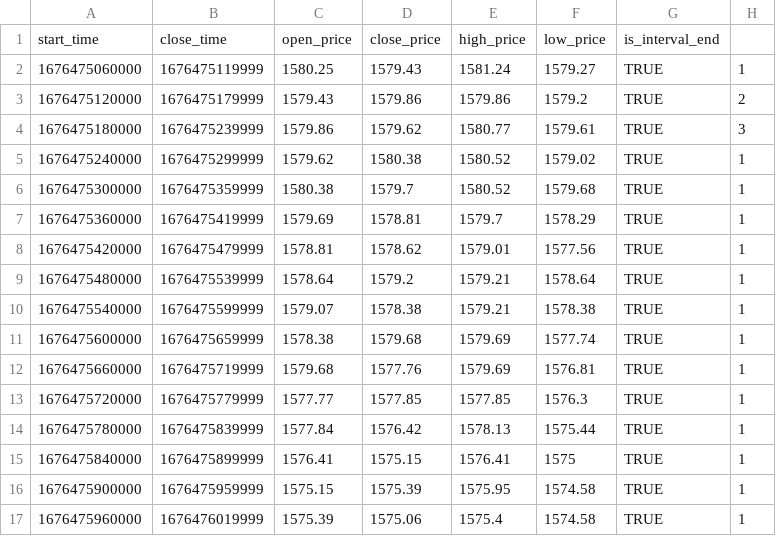
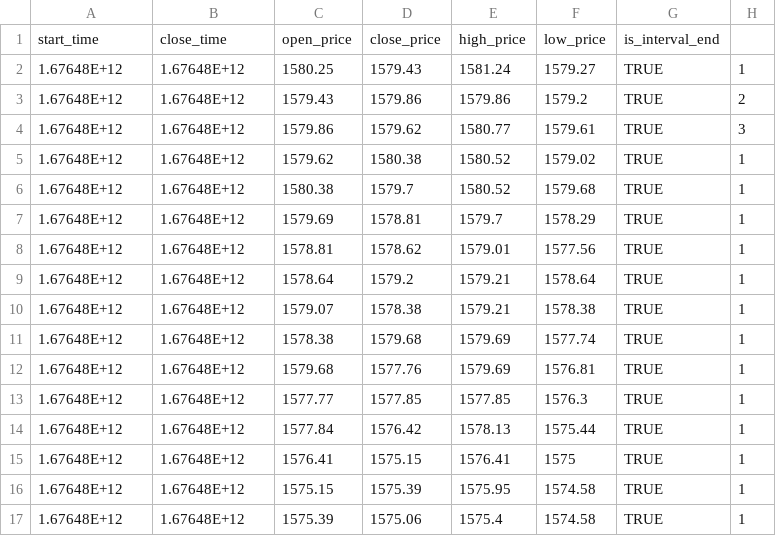
Before and after one commit to AtlasWongy/crypto_trading_bot, a CSV file: currency_info.csv, drawn as a sheet; only a part is shown; the diff covers the shown part only; the diff names each change by its address in the sheet, - before the commit and + after, or states it on an @@ line.

```diff
--- a/currency_info.csv
+++ b/currency_info.csv
-A2: 1676475060000
+A2: 1.67648E+12
-B2: 1676475119999
+B2: 1.67648E+12
-A3: 1676475120000
+A3: 1.67648E+12
-B3: 1676475179999
+B3: 1.67648E+12
-A4: 1676475180000
+A4: 1.67648E+12
-B4: 1676475239999
+B4: 1.67648E+12
-A5: 1676475240000
+A5: 1.67648E+12
-B5: 1676475299999
+B5: 1.67648E+12
-A6: 1676475300000
+A6: 1.67648E+12
-B6: 1676475359999
+B6: 1.67648E+12
-A7: 1676475360000
+A7: 1.67648E+12
-B7: 1676475419999
+B7: 1.67648E+12
-A8: 1676475420000
+A8: 1.67648E+12
-B8: 1676475479999
+B8: 1.67648E+12
-A9: 1676475480000
+A9: 1.67648E+12
-B9: 1676475539999
+B9: 1.67648E+12
-A10: 1676475540000
+A10: 1.67648E+12
-B10: 1676475599999
+B10: 1.67648E+12
-A11: 1676475600000
+A11: 1.67648E+12
-B11: 1676475659999
+B11: 1.67648E+12
-A12: 1676475660000
+A12: 1.67648E+12
-B12: 1676475719999
+B12: 1.67648E+12
-A13: 1676475720000
+A13: 1.67648E+12
-B13: 1676475779999
+B13: 1.67648E+12
-A14: 1676475780000
+A14: 1.67648E+12
-B14: 1676475839999
+B14: 1.67648E+12
-A15: 1676475840000
+A15: 1.67648E+12
-B15: 1676475899999
+B15: 1.67648E+12
-A16: 1676475900000
+A16: 1.67648E+12
-B16: 1676475959999
+B16: 1.67648E+12
-A17: 1676475960000
+A17: 1.67648E+12
-B17: 1676476019999
+B17: 1.67648E+12
```
Also changed, not shown: 10 edited cells elsewhere in this file, 1 other file.
